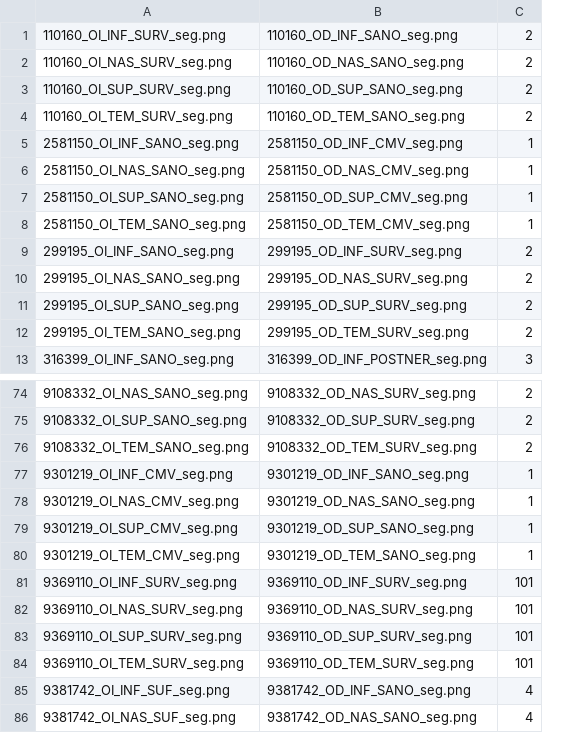
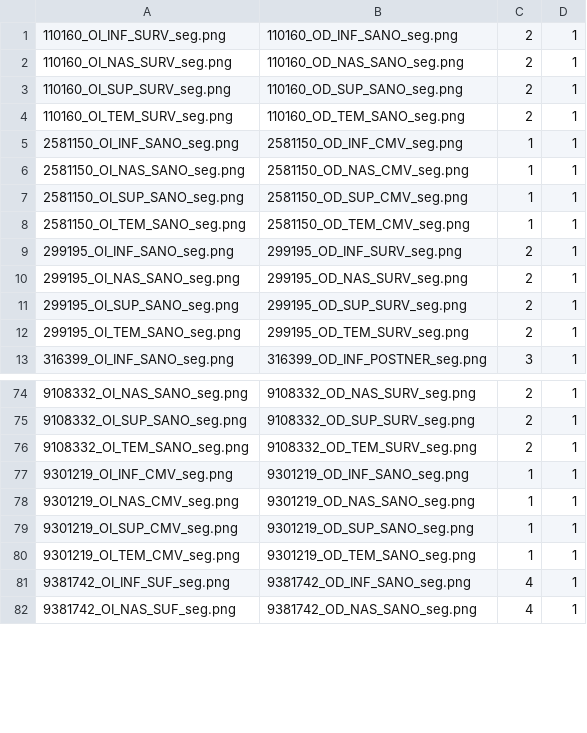
Before and after one commit to jacobogdefrutos/AVS9, a CSV file: Iris_train_seg_list.csv, drawn as a sheet; only a part is shown, gaps mark what is left out; removed rows and columns are numbered as before the commit, all else as after; the diff names each change by its address in the sheet, - before the commit and + after, or states it on an @@ line.

```diff
--- a/Iris_train_seg_list.csv
+++ b/Iris_train_seg_list.csv
+column D, rows 1-13: all 1; rows 74-82: all 1
-row 81: 9369110_OI_INF_SURV_seg.png | 9369110_OD_INF_SURV_seg.png | 101
-row 82: 9369110_OI_NAS_SURV_seg.png | 9369110_OD_NAS_SURV_seg.png | 101
-row 83: 9369110_OI_SUP_SURV_seg.png | 9369110_OD_SUP_SURV_seg.png | 101
-row 84: 9369110_OI_TEM_SURV_seg.png | 9369110_OD_TEM_SURV_seg.png | 101
```
Also changed, not shown: 6 other files.
